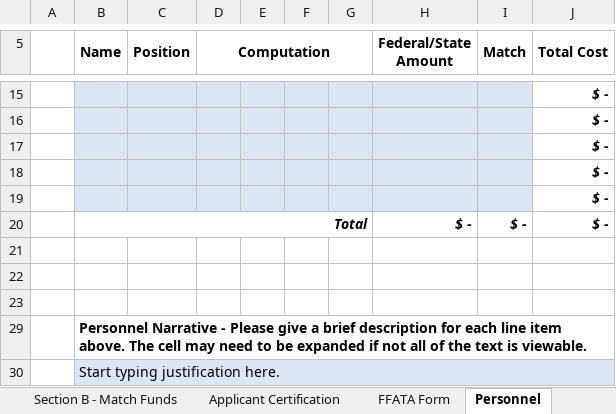
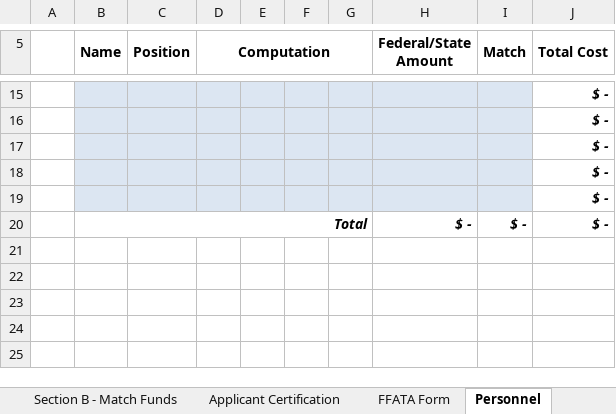
Before and after one commit to cschweda/ICJIAWEB, an Excel workbook: assets/VOCA/Appendix-I-GATA-Budget-Template.xlsx, sheet Personnel, drawn as a sheet; only a part is shown, gaps mark what is left out; values as stored, in another font and other column widths than the file's, no borders; charts and pictures not drawn; the diff names each change by its address in the sheet, - before the commit and + after, or states it on an @@ line.

```diff
--- a/assets/VOCA/Appendix-I-GATA-Budget-Template.xlsx (sheet Personnel)
+++ b/assets/VOCA/Appendix-I-GATA-Budget-Template.xlsx (sheet Personnel)
-row 21: (empty)
-row 22: (empty)
-row 23: (empty)
-row 29:  | Personnel Narrative - Please give a brief description for each line item above. The cell may need to be expanded if not all of the text is viewable.
-row 30:  | Start typing justification here.
```
Also changed, not shown: sheet Fringe Benefits, sheet Indirect Costs, sheet GATA General Instructions, sheet Travel, sheet Supplies, sheet Equipment, 2 more sheets, formulas that keep their value, charts or pictures, 6 other files.
